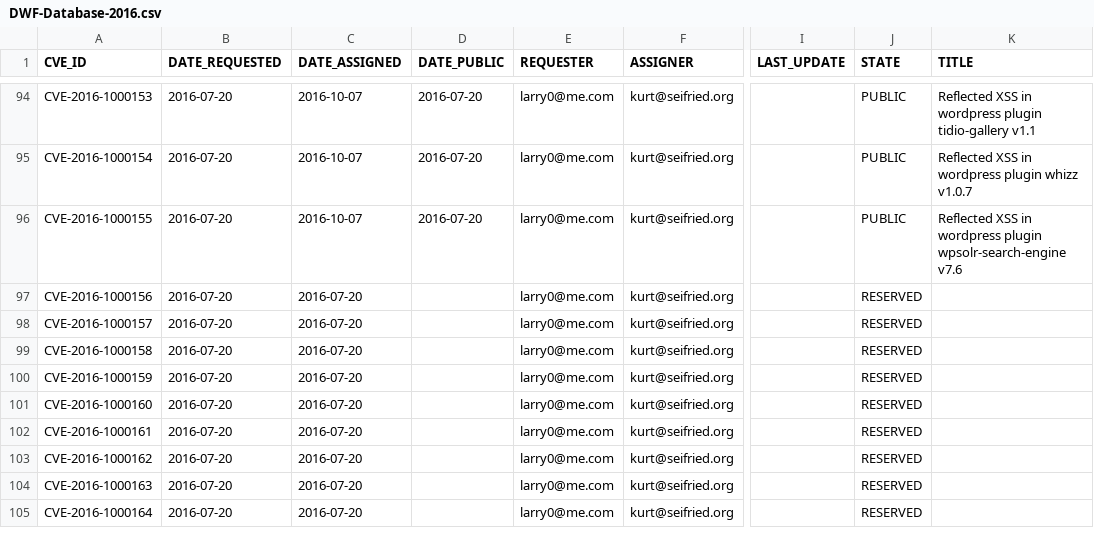
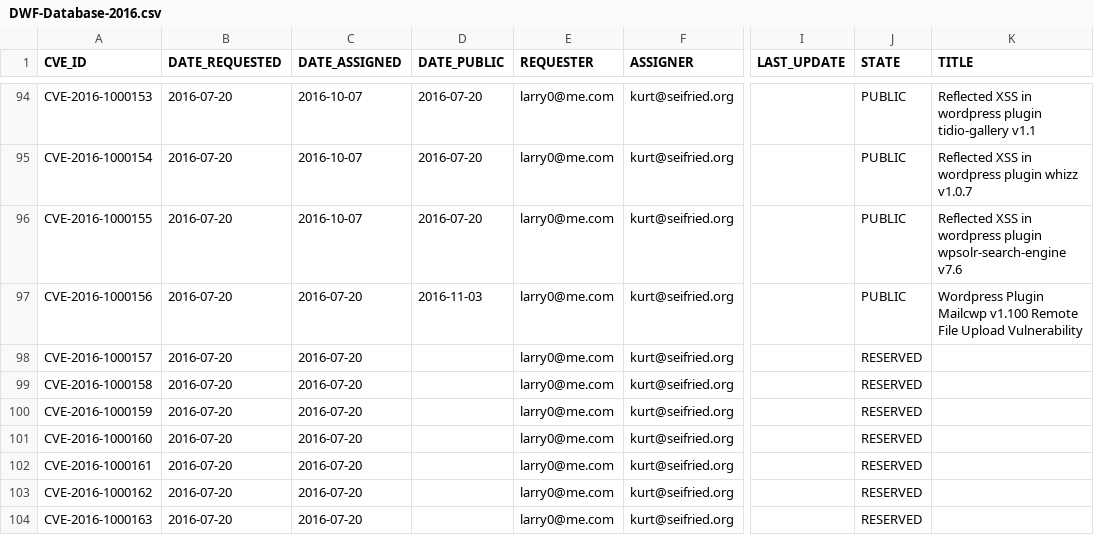
Before and after one commit to daniel-beck/DWF-Database, a CSV file: DWF-Database-2016.csv, drawn as a sheet; only a part is shown, gaps mark what is left out; the shorter side is filled out with more unchanged rows; the diff names each change by its address in the sheet, - before the commit and + after, or states it on an @@ line.

Commit message:
Assign CVE ID due to incomplete fix for CVE-2015-1000000

```diff
--- a/DWF-Database-2016.csv
+++ b/DWF-Database-2016.csv
-D97 (DATE_PUBLIC): (empty)
+D97 (DATE_PUBLIC): 2016-11-03
-J97 (STATE): RESERVED
+J97 (STATE): PUBLIC
-K97 (TITLE): (empty)
+K97 (TITLE): Wordpress Plugin Mailcwp v1.100 Remote File Upload Vulnerability
```
